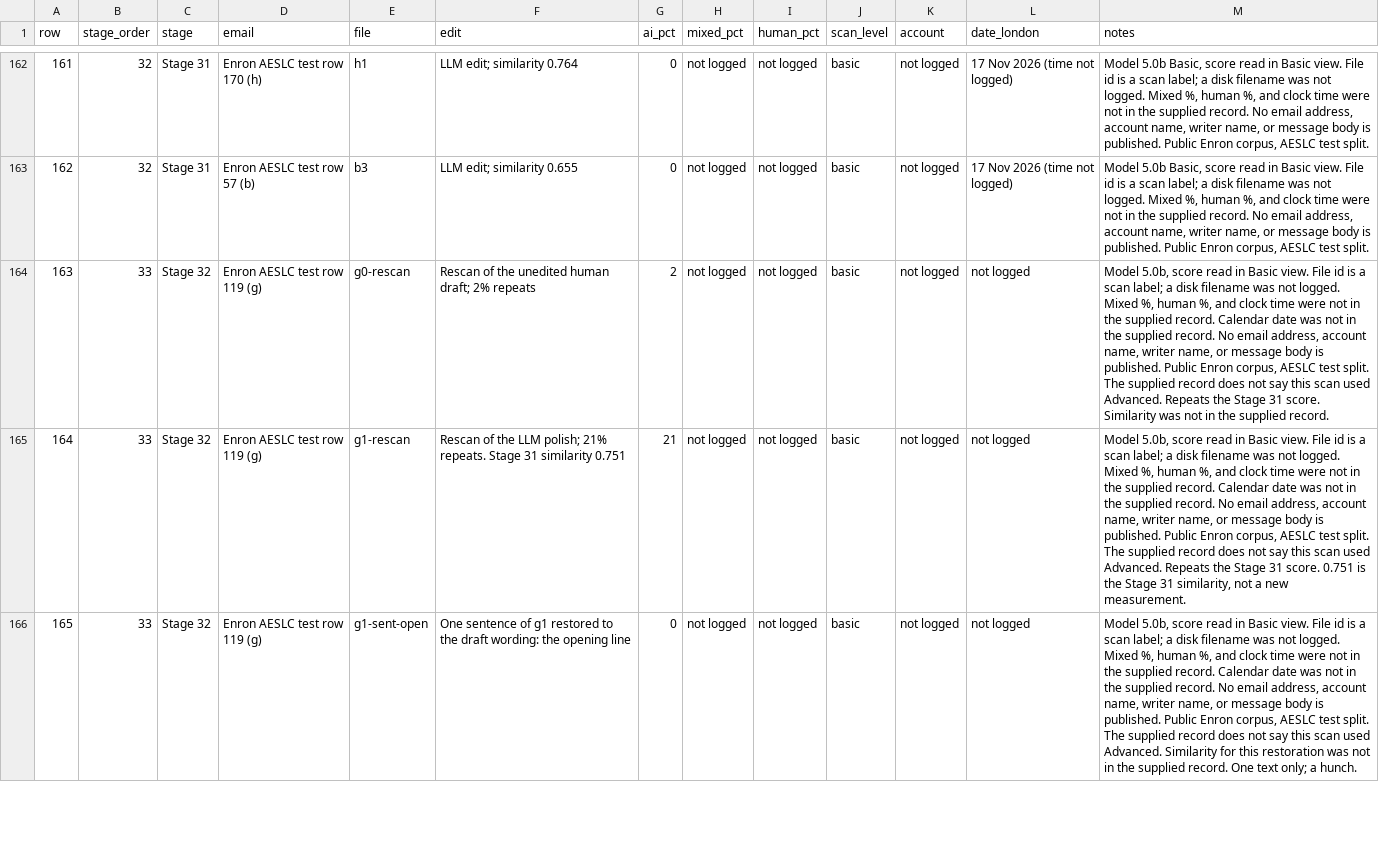
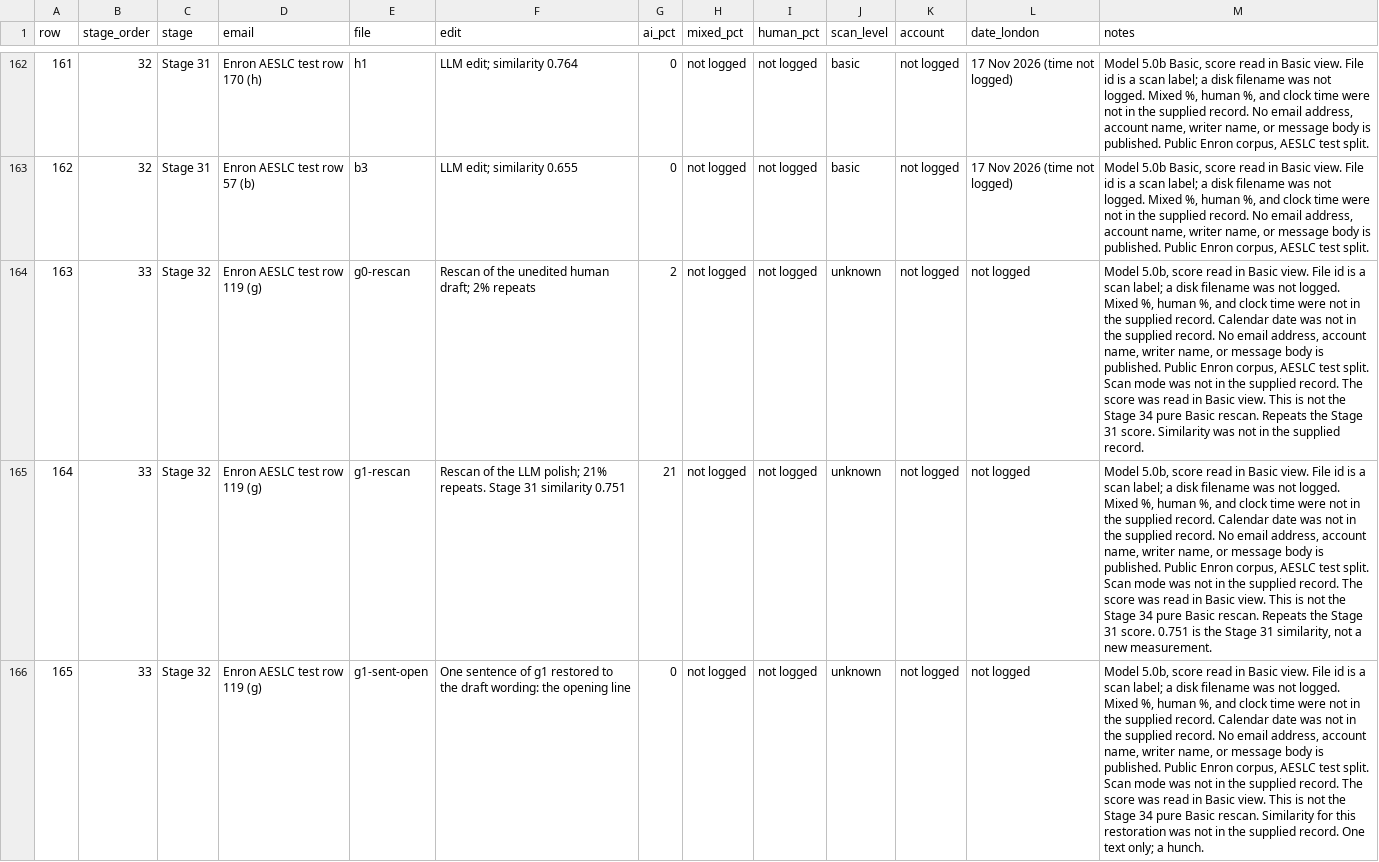
Before and after one commit to dexhunter/anti-detection-writing-skill, a CSV file: docs/reports/data/gptzero-scans.csv, drawn as a sheet; only a part is shown, gaps mark what is left out; the diff covers the shown part only; the diff names each change by its address in the sheet, - before the commit and + after, or states it on an @@ line.

```diff
--- a/docs/reports/data/gptzero-scans.csv
+++ b/docs/reports/data/gptzero-scans.csv
-J164:J166 (scan_level): basic
+J164:J166 (scan_level): unknown
-M164 (notes): …test split. The supplied record does not say this scan used Advanced. Repeats the…
+M164 (notes): …test split. Scan mode was not in the supplied record. The score was read in Basic view. This is not the Stage 34 pure Basic rescan. Repeats the…
-M165 (notes): …test split. The supplied record does not say this scan used Advanced. Repeats the…
+M165 (notes): …test split. Scan mode was not in the supplied record. The score was read in Basic view. This is not the Stage 34 pure Basic rescan. Repeats the…
-M166 (notes): …test split. The supplied record does not say this scan used Advanced. Similarity for…
+M166 (notes): …test split. Scan mode was not in the supplied record. The score was read in Basic view. This is not the Stage 34 pure Basic rescan. Similarity for…
```
Also changed, not shown: 6 edited cells elsewhere in this file, 6 other files.
